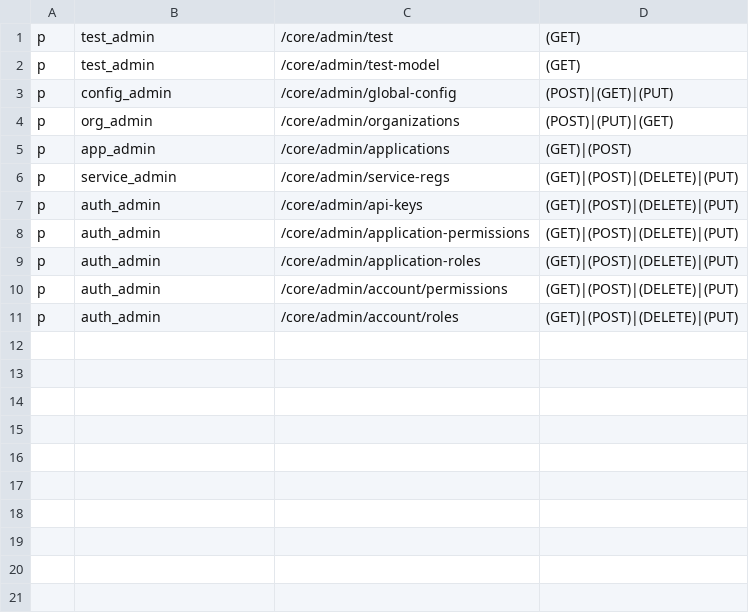
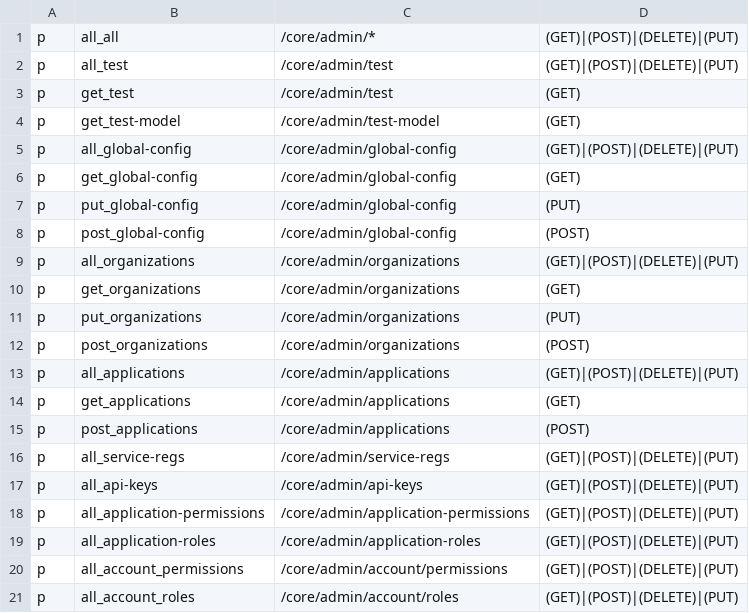
Before and after one commit to rokwire/core-building-block, a CSV file: driver/web/permission_authorization_policy_admin_auth.csv, drawn as a sheet.

Commit message:
Rename permission groups to make permissions more granular

```diff
--- a/driver/web/permission_authorization_policy_admin_auth.csv
+++ b/driver/web/permission_authorization_policy_admin_auth.csv
@@ -1,11 +1,21 @@
-p, test_admin, /core/admin/test, (GET)
-p, test_admin, /core/admin/test-model, (GET)
-p, config_admin, /core/admin/global-config, (POST)|(GET)|(PUT)
-p, org_admin, /core/admin/organizations, (POST)|(PUT)|(GET)
-p, app_admin, /core/admin/applications, (GET)|(POST)
-p, service_admin, /core/admin/service-regs, (GET)|(POST)|(DELETE)|(PUT)
-p, auth_admin, /core/admin/api-keys, (GET)|(POST)|(DELETE)|(PUT)
-p, auth_admin, /core/admin/application-permissions, (GET)|(POST)|(DELETE)|(PUT)
-p, auth_admin, /core/admin/application-roles, (GET)|(POST)|(DELETE)|(PUT)
-p, auth_admin, /core/admin/account/permissions, (GET)|(POST)|(DELETE)|(PUT)
-p, auth_admin, /core/admin/account/roles, (GET)|(POST)|(DELETE)|(PUT)
+p, all_all, /core/admin/*, (GET)|(POST)|(DELETE)|(PUT)
+p, all_test, /core/admin/test, (GET)|(POST)|(DELETE)|(PUT)
+p, get_test, /core/admin/test, (GET)
+p, get_test-model, /core/admin/test-model, (GET)
+p, all_global-config, /core/admin/global-config, (GET)|(POST)|(DELETE)|(PUT)
+p, get_global-config, /core/admin/global-config, (GET)
+p, put_global-config, /core/admin/global-config, (PUT)
+p, post_global-config, /core/admin/global-config, (POST)
+p, all_organizations, /core/admin/organizations, (GET)|(POST)|(DELETE)|(PUT)
+p, get_organizations, /core/admin/organizations, (GET)
+p, put_organizations, /core/admin/organizations, (PUT)
+p, post_organizations, /core/admin/organizations, (POST)
+p, all_applications, /core/admin/applications, (GET)|(POST)|(DELETE)|(PUT)
+p, get_applications, /core/admin/applications, (GET)
+p, post_applications, /core/admin/applications, (POST)
+p, all_service-regs, /core/admin/service-regs, (GET)|(POST)|(DELETE)|(PUT)
+p, all_api-keys, /core/admin/api-keys, (GET)|(POST)|(DELETE)|(PUT)
+p, all_application-permissions, /core/admin/application-permissions, (GET)|(POST)|(DELETE)|(PUT)
+p, all_application-roles, /core/admin/application-roles, (GET)|(POST)|(DELETE)|(PUT)
+p, all_account_permissions, /core/admin/account/permissions, (GET)|(POST)|(DELETE)|(PUT)
+p, all_account_roles, /core/admin/account/roles, (GET)|(POST)|(DELETE)|(PUT)
```
